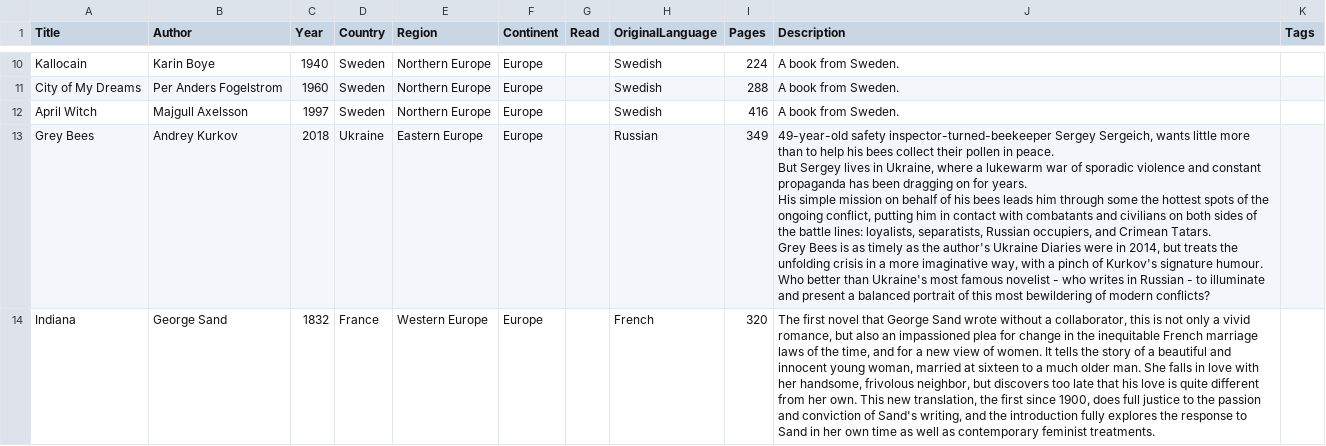
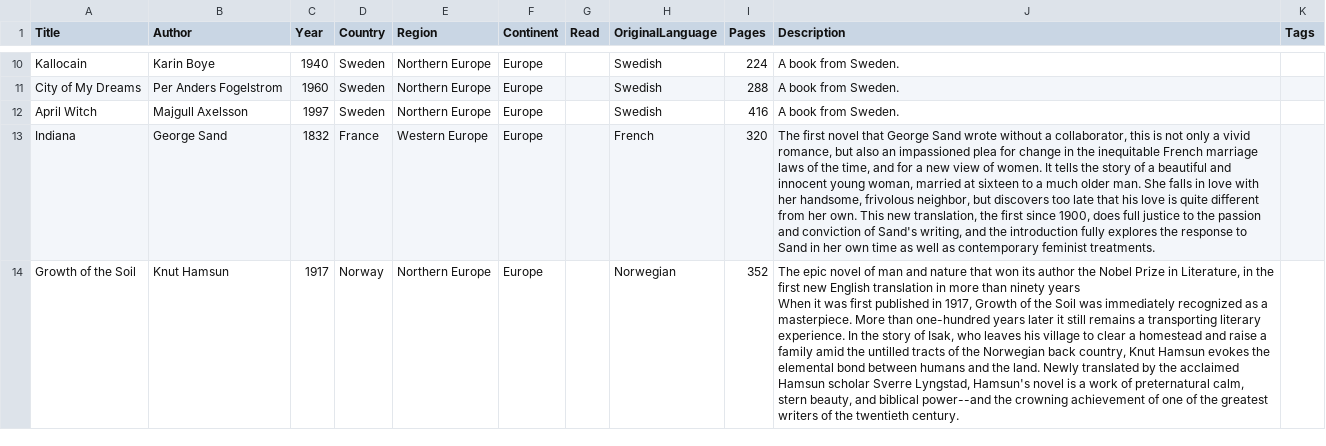
Before and after one commit to lgalvao/biblios, a CSV file: data.csv, drawn as a sheet; only a part is shown, gaps mark what is left out; the shorter side is filled out with more unchanged rows; ↵ is a line break in a cell; the diff covers the shown part only; the diff names each change by its address in the sheet, - before the commit and + after, or states it on an @@ line.

```diff
--- a/data.csv
+++ b/data.csv
-row 13: Grey Bees | Andrey Kurkov | 2018 | Ukraine | Eastern Europe | Europe |  | Russian | 349 | 49-year-old safety inspector-turned-beekeeper Sergey Sergeich, wants little more than to help his bees collect their pollen in peace. ↵ But Sergey lives in Ukraine, where a lukewarm war of sporadic violence and constant propaganda has been dragging on for years. ↵ His simple mission on behalf of his bees leads him through some the hottest spots of the ongoing conflict, putting him in contact with combatants and civilians on both sides of the battle lines: loyalists, separatists, Russian occupiers, and Crimean Tatars. ↵ Grey Bees is as timely as the author's Ukraine Diaries were in 2014, but treats the unfolding crisis in a more imaginative way, with a pinch of Kurkov's signature humour. Who better than Ukraine's most famous novelist - who writes in Russian - to illuminate and present a balanced portrait of this most bewildering of modern conflicts?
```
Also changed, not shown: 2 removed rows and 2 edited cells elsewhere in this file, 1 other file.
